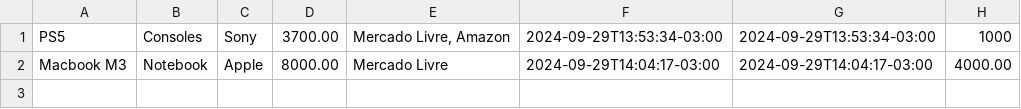
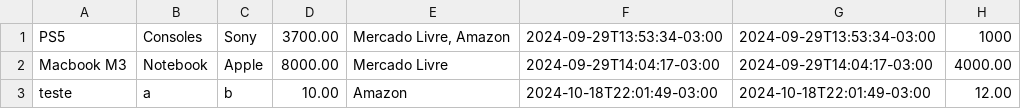
Before and after one commit to WellyngtonF/WishListCLI, a CSV file: wishlist.csv, drawn as a sheet; the diff names each change by its address in the sheet, - before the commit and + after, or states it on an @@ line.

```diff
--- a/wishlist.csv
+++ b/wishlist.csv
+row 3: teste | a | b | 10.00 | Amazon | 2024-10-18T22:01:49-03:00 | 2024-10-18T22:01:49-03:00 | 12.00
```
Also changed, not shown: 2 other files.
